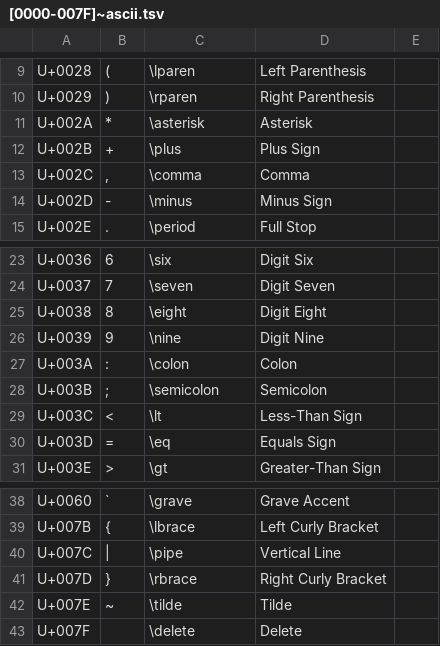
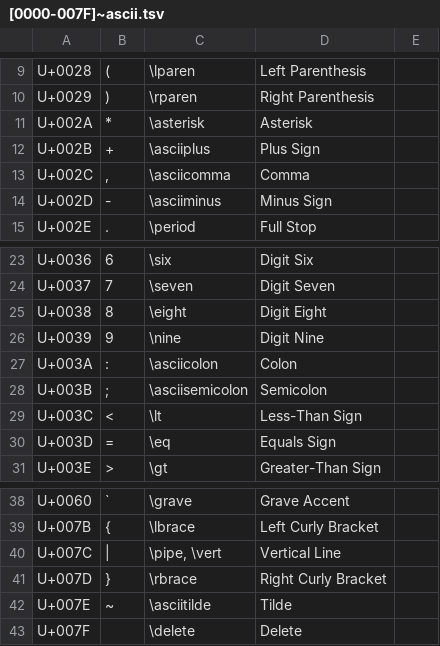
Before and after one commit to randolf-scholz/autokey_julia_unicode, a TSV file: icons/custom_unicode/[0000-007F]~ascii.tsv, drawn as a sheet; only a part is shown, gaps mark what is left out; the diff names each change by its address in the sheet, - before the commit and + after, or states it on an @@ line.

```diff
--- a/icons/custom_unicode/[0000-007F]~ascii.tsv
+++ b/icons/custom_unicode/[0000-007F]~ascii.tsv
-C12: \plus
+C12: \asciiplus
-C13: \comma
+C13: \asciicomma
-C14: \minus
+C14: \asciiminus
-C27: \colon
+C27: \asciicolon
-C28: \semicolon
+C28: \asciisemicolon
-C40: \pipe
+C40: \pipe, \vert
-C42: \tilde
+C42: \asciitilde
```
Also changed, not shown: icons/custom_unicode/[FF01-FF60]~fullwidth_forms.tsv, 2 other files.
